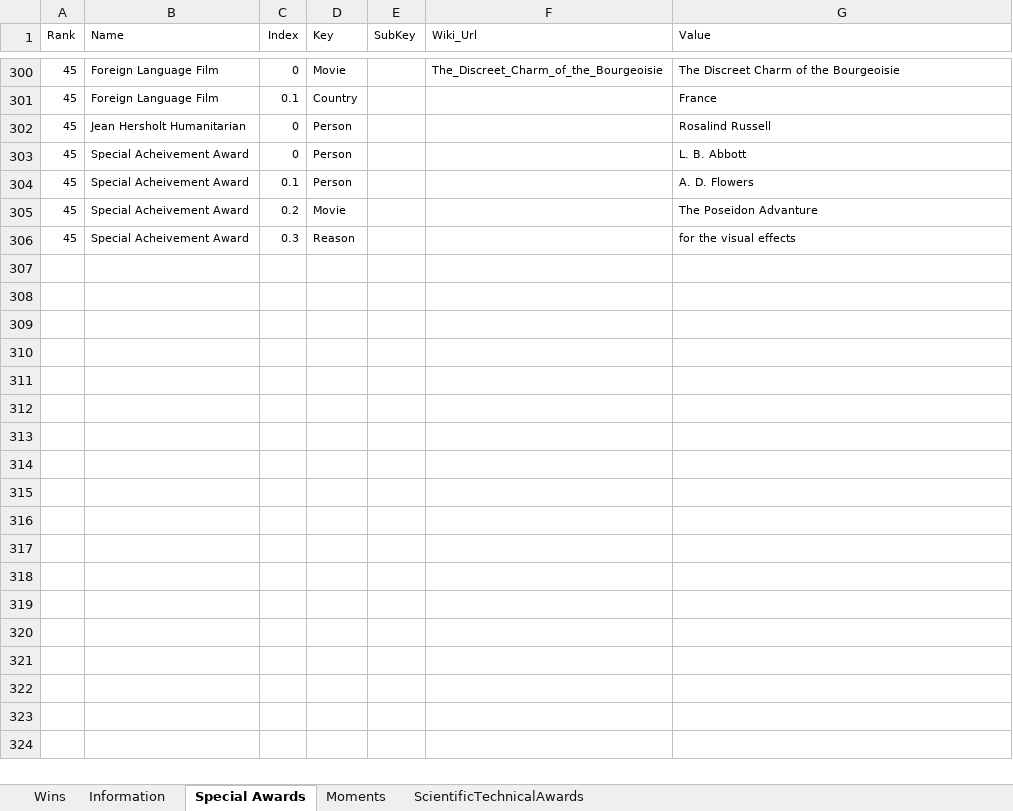
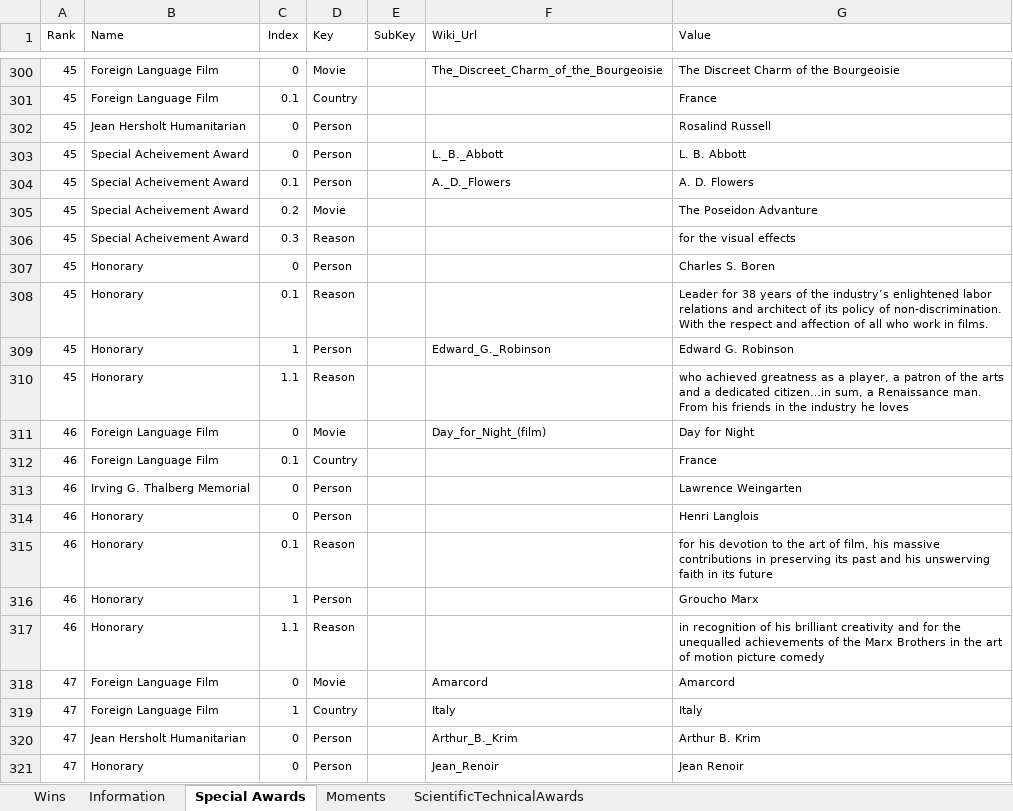
Before and after one commit to sndjones007/online_movies_channel, an Excel workbook: Database/OscAcaAwa_Only_Wins.xlsx, sheet Special Awards, drawn as a sheet; only a part is shown, gaps mark what is left out; values as stored, in another font and other column widths than the file's, no borders; table styles not drawn; the diff covers the shown part only; the diff names each change by its address in the sheet, - before the commit and + after, or states it on an @@ line.

```diff
--- a/Database/OscAcaAwa_Only_Wins.xlsx (sheet Special Awards)
+++ b/Database/OscAcaAwa_Only_Wins.xlsx (sheet Special Awards)
-F303 (Wiki_Url): (empty)
+F303 (Wiki_Url): L._B._Abbott
-F304 (Wiki_Url): (empty)
+F304 (Wiki_Url): A._D._Flowers
+row 307: 45 | Honorary | 0 | Person |  |  | Charles S. Boren
+row 308: 45 | Honorary | 0.1 | Reason |  |  | Leader for 38 years of the industry’s enlightened labor relations and architect of its policy of non-discrimination. With the respect and affection of all who work in films.
+row 309: 45 | Honorary | 1 | Person |  | Edward_G._Robinson | Edward G. Robinson
+row 310: 45 | Honorary | 1.1 | Reason |  |  | who achieved greatness as a player, a patron of the arts and a dedicated citizen…in sum, a Renaissance man. From his friends in the industry he loves
+row 311: 46 | Foreign Language Film | 0 | Movie |  | Day_for_Night_(film) | Day for Night
+row 312: 46 | Foreign Language Film | 0.1 | Country |  |  | France
+row 313: 46 | Irving G. Thalberg Memorial | 0 | Person |  |  | Lawrence Weingarten
+row 314: 46 | Honorary | 0 | Person |  |  | Henri Langlois
+row 315: 46 | Honorary | 0.1 | Reason |  |  | for his devotion to the art of film, his massive contributions in preserving its past and his unswerving faith in its future
+row 316: 46 | Honorary | 1 | Person |  |  | Groucho Marx
+row 317: 46 | Honorary | 1.1 | Reason |  |  | in recognition of his brilliant creativity and for the unequalled achievements of the Marx Brothers in the art of motion picture comedy
+row 318: 47 | Foreign Language Film | 0 | Movie |  | Amarcord | Amarcord
+row 319: 47 | Foreign Language Film | 1 | Country |  | Italy | Italy
+row 320: 47 | Jean Hersholt Humanitarian | 0 | Person |  | Arthur_B._Krim | Arthur B. Krim
+row 321: 47 | Honorary | 0 | Person |  | Jean_Renoir | Jean Renoir
```
Also changed, not shown: 13 added rows elsewhere in this sheet, sheet Wins, hidden cells.
